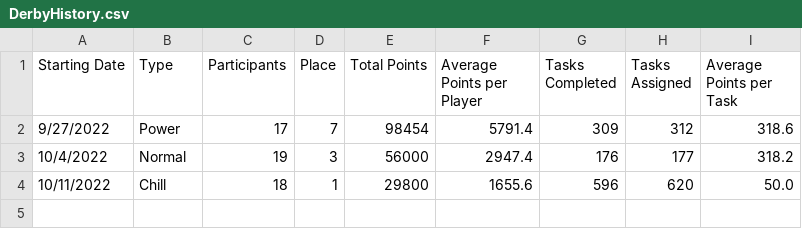
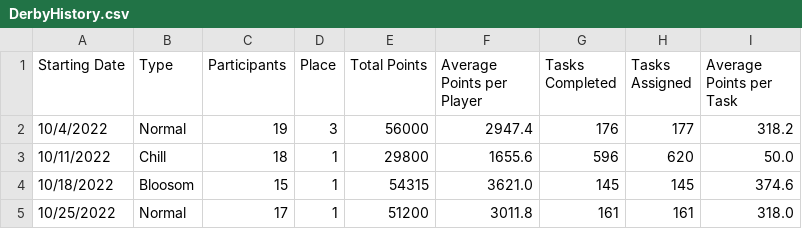
Before and after one commit to azuremeadows/azuremeadows.github.io, a CSV file: docs/_data/DerbyHistory.csv, drawn as a sheet.

```diff
--- a/docs/_data/DerbyHistory.csv
+++ b/docs/_data/DerbyHistory.csv
@@ -1,4 +1,5 @@
 "Starting Date","Type","Participants","Place","Total Points","Average Points per Player","Tasks Completed","Tasks Assigned","Average Points per Task"
-"9/27/2022","Power","17","7","98454","5791.4","309","312","318.6"
 "10/4/2022","Normal","19","3","56000","2947.4","176","177","318.2"
 "10/11/2022","Chill","18","1","29800","1655.6","596","620","50.0"
+"10/18/2022","Bloosom","15","1","54315","3621.0","145","145","374.6"
+"10/25/2022","Normal","17","1","51200","3011.8","161","161","318.0"
```
Also changed, not shown: docs/_data/memberStats.csv, docs/_data/neighborhoodStats.csv.
